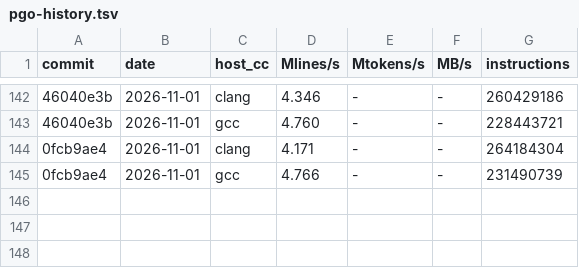
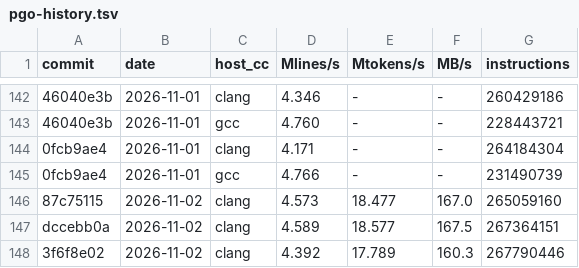
Before and after one commit to nordlow/tinypc, a TSV file: bench/pgo-history.tsv, drawn as a sheet; only a part is shown, gaps mark what is left out; the diff names each change by its address in the sheet, - before the commit and + after, or states it on an @@ line.

Commit message:
bench: record PGO history for tuple M4 and M5
Clang PGO self-compile instruction counts: 265,059,160 at 87c75115, 267,364,151 at the M4 commit and 267,790,446 at the M5 commit (+0.16% over M4).  The Mlines/s columns come from single best-of-5 runs and move with machine noise, so read the instruction counts for the feature cost.

```diff
--- a/bench/pgo-history.tsv
+++ b/bench/pgo-history.tsv
+row 146: 87c75115 | 2026-11-02 | clang | 4.573 | 18.477 | 167.0 | 265059160
+row 147: dccebb0a | 2026-11-02 | clang | 4.589 | 18.577 | 167.5 | 267364151
+row 148: 3f6f8e02 | 2026-11-02 | clang | 4.392 | 17.789 | 160.3 | 267790446
```
